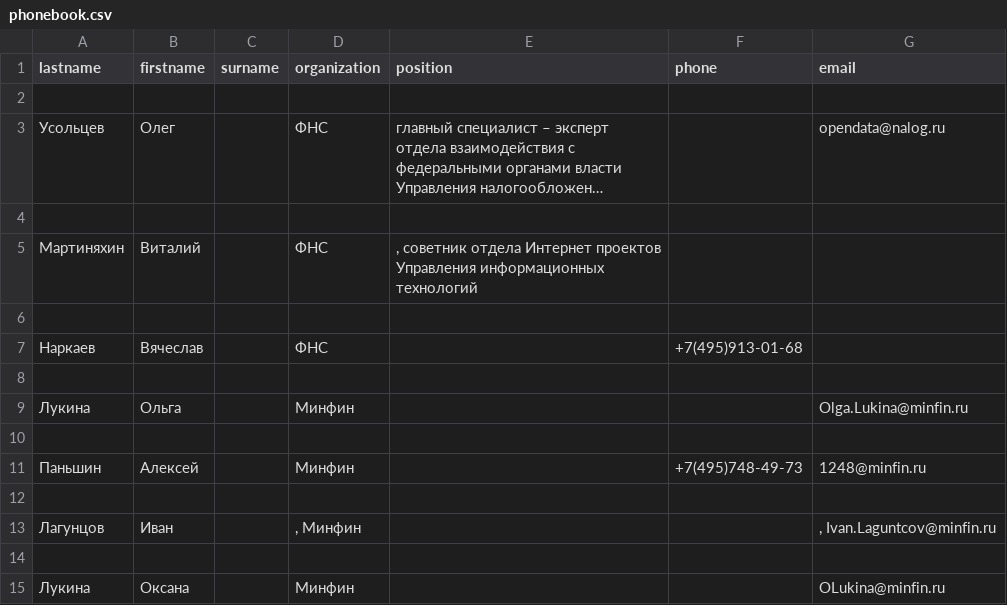
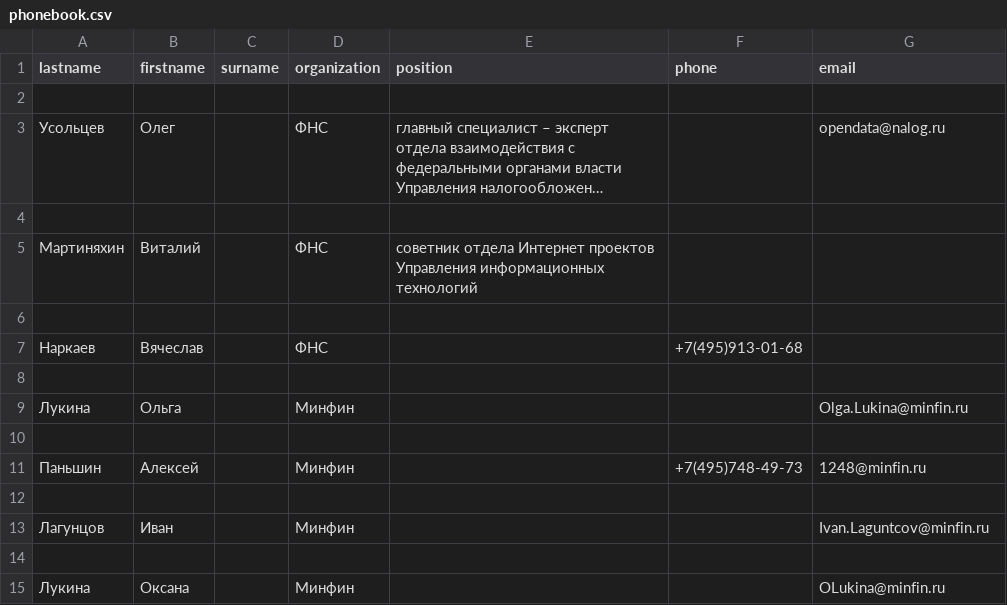
Before and after one commit to katyazajceva-78/Regular_exp_2025, a CSV file: phonebook.csv, drawn as a sheet; long unchanged cells end in ….

```diff
--- a/phonebook.csv
+++ b/phonebook.csv
@@ -4,3 +4,3 @@ lastname,firstname,surname,organization,position,phone,email
 
-Мартиняхин,Виталий,,ФНС,", cоветник отдела Интернет проектов Управления информационных технологий",,
+Мартиняхин,Виталий,,ФНС,cоветник отдела Интернет проектов Управления информационных технологий,,
 
@@ -12,3 +12,3 @@ lastname,firstname,surname,organization,position,phone,email
 
-Лагунцов,Иван,,", Минфин",,,", Ivan.Laguntcov@minfin.ru"
+Лагунцов,Иван,,Минфин,,,Ivan.Laguntcov@minfin.ru
 
```
Also changed, not shown: 1 other file.
